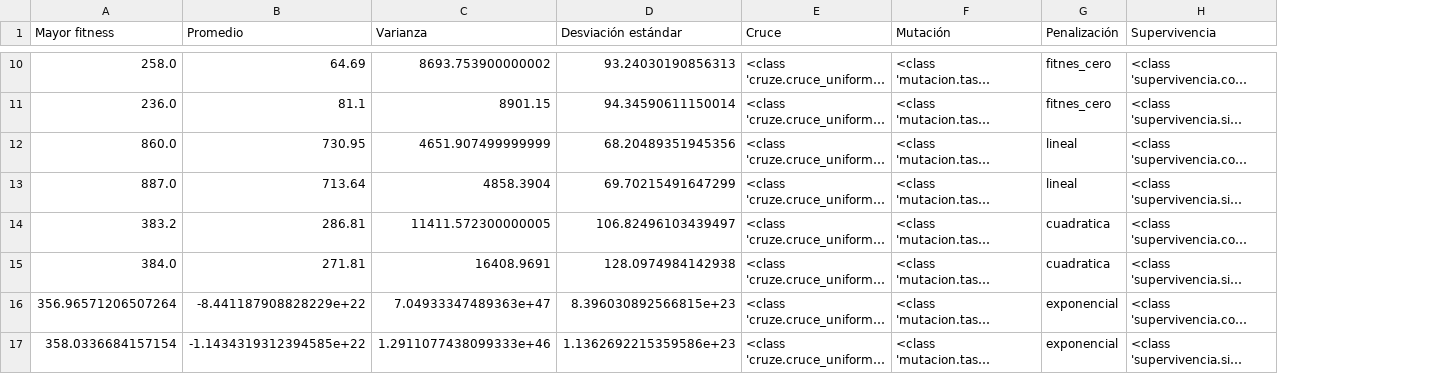
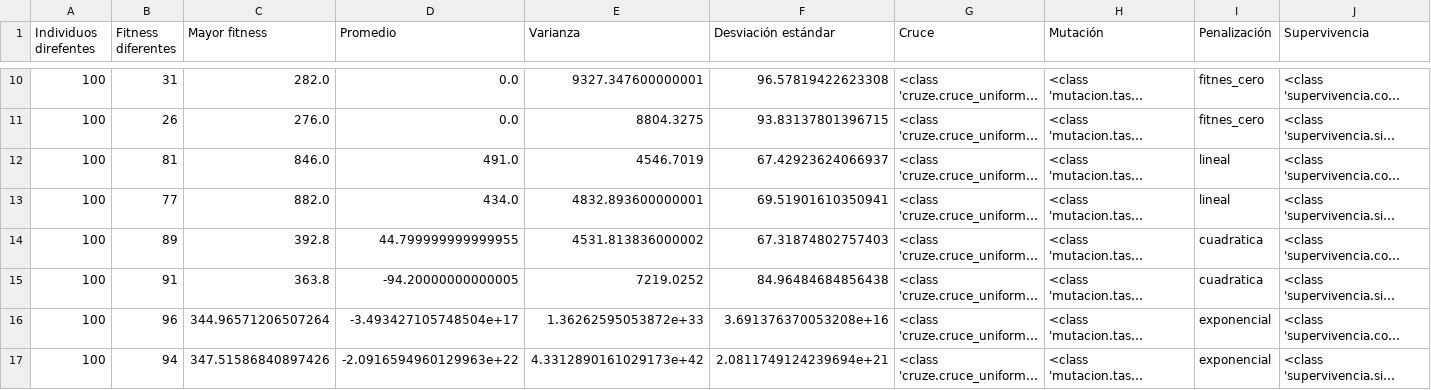
Before and after one commit to octaviioViego/computo_evolutivo_proyectos, a CSV file: datos_experimentos/archivos_configuraciones/analisis_estadistico.csv, drawn as a sheet; only a part is shown, gaps mark what is left out; long unchanged cells end in …; addresses are those after the commit; the diff covers the shown part only; the diff names each change by its address in the sheet, - before the commit and + after, or states it on an @@ line.

```diff
--- a/datos_experimentos/archivos_configuraciones/analisis_estadistico.csv
+++ b/datos_experimentos/archivos_configuraciones/analisis_estadistico.csv
+column A (Individuos direfentes), rows 10-17: all 100
+column B (Fitness diferentes), rows 10-17: 31 | 26 | 81 | 77 | 89 | 91 | 96 | 94
-C10 (Mayor fitness): 258.0
+C10 (Mayor fitness): 282.0
-D10 (Promedio): 64.69
+D10 (Promedio): 0.0
-E10 (Varianza): 8693.753900000002
+E10 (Varianza): 9327.347600000001
-F10 (Desviación estándar): 93.24030190856313
+F10 (Desviación estándar): 96.57819422623308
-C11 (Mayor fitness): 236.0
+C11 (Mayor fitness): 276.0
-D11 (Promedio): 81.1
+D11 (Promedio): 0.0
-E11 (Varianza): 8901.15
+E11 (Varianza): 8804.3275
-F11 (Desviación estándar): 94.34590611150014
+F11 (Desviación estándar): 93.83137801396715
-C12 (Mayor fitness): 860.0
+C12 (Mayor fitness): 846.0
-D12 (Promedio): 730.95
+D12 (Promedio): 491.0
-E12 (Varianza): 4651.907499999999
+E12 (Varianza): 4546.7019
-F12 (Desviación estándar): 68.20489351945356
+F12 (Desviación estándar): 67.42923624066937
-C13 (Mayor fitness): 887.0
+C13 (Mayor fitness): 882.0
-D13 (Promedio): 713.64
+D13 (Promedio): 434.0
-E13 (Varianza): 4858.3904
+E13 (Varianza): 4832.893600000001
-F13 (Desviación estándar): 69.70215491647299
+F13 (Desviación estándar): 69.51901610350941
-C14 (Mayor fitness): 383.2
+C14 (Mayor fitness): 392.8
-D14 (Promedio): 286.81
+D14 (Promedio): 44.799999999999955
-E14 (Varianza): 11411.572300000005
+E14 (Varianza): 4531.813836000002
-F14 (Desviación estándar): 106.82496103439497
+F14 (Desviación estándar): 67.31874802757403
-C15 (Mayor fitness): 384.0
+C15 (Mayor fitness): 363.8
-D15 (Promedio): 271.81
+D15 (Promedio): -94.20000000000005
-E15 (Varianza): 16408.9691
+E15 (Varianza): 7219.0252
-F15 (Desviación estándar): 128.0974984142938
+F15 (Desviación estándar): 84.96484684856438
-C16 (Mayor fitness): 356.96571206507264
+C16 (Mayor fitness): 344.96571206507264
-D16 (Promedio): -8.441187908828229e+22
+D16 (Promedio): -3.493427105748504e+17
-E16 (Varianza): 7.04933347489363e+47
+E16 (Varianza): 1.36262595053872e+33
-F16 (Desviación estándar): 8.396030892566815e+23
+F16 (Desviación estándar): 3.691376370053208e+16
-C17 (Mayor fitness): 358.0336684157154
+C17 (Mayor fitness): 347.51586840897426
-D17 (Promedio): -1.1434319312394585e+22
+D17 (Promedio): -2.0916594960129963e+22
-E17 (Varianza): 1.2911077438099333e+46
+E17 (Varianza): 4.3312890161029173e+42
-F17 (Desviación estándar): 1.1362692215359586e+23
+F17 (Desviación estándar): 2.0811749124239694e+21
```
Also changed, not shown: 150 edited cells elsewhere in this file, datos_experimentos/archivos_configuraciones/datos_carga_maxima.csv, datos_experimentos/archivos_configuraciones/datos_carga_minima.csv, 3 other files.
